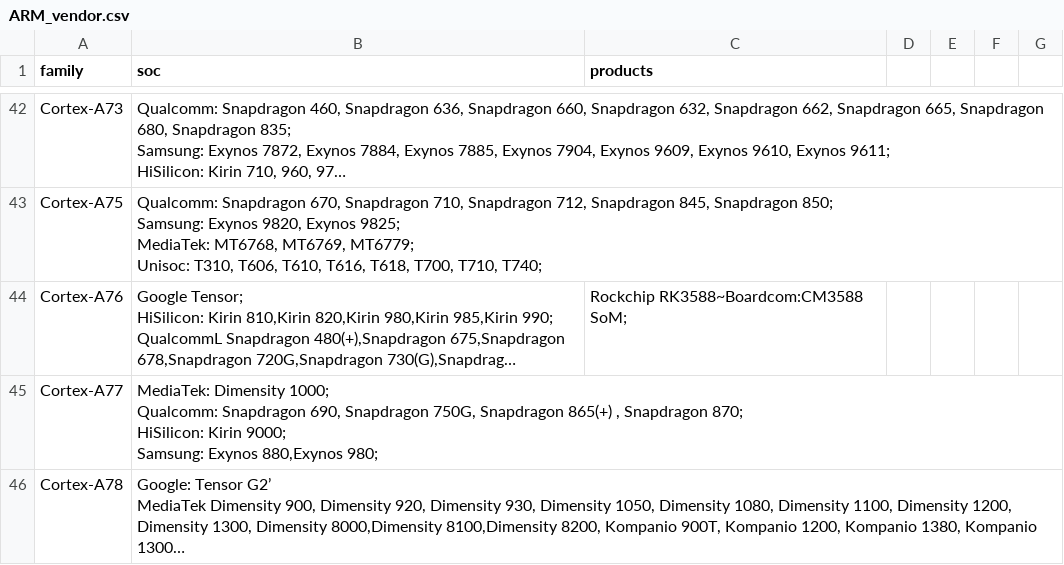
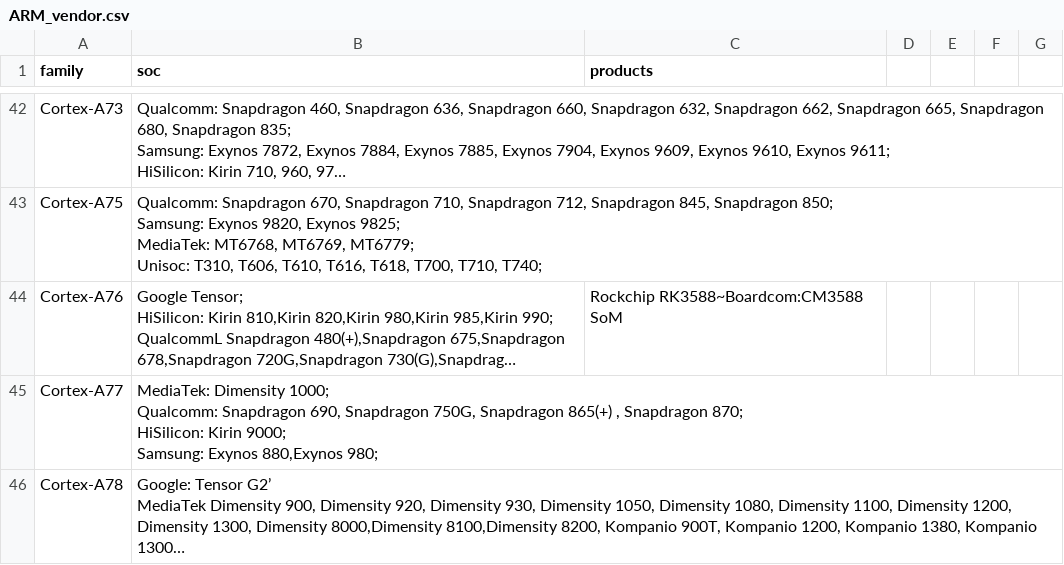
Before and after one commit to warichter1/processors, a CSV file: ARM/ARM_vendor.csv, drawn as a sheet; only a part is shown, gaps mark what is left out; long unchanged cells end in …; the diff covers the shown part only; the diff names each change by its address in the sheet, - before the commit and + after, or states it on an @@ line.

```diff
--- a/ARM/ARM_vendor.csv
+++ b/ARM/ARM_vendor.csv
-C44 (products): Rockchip RK3588~Boardcom:CM3588 SoM;
+C44 (products): Rockchip RK3588~Boardcom:CM3588 SoM
```
Also changed, not shown: 15 edited cells elsewhere in this file, ARM/ARM_timeline.csv, 1 other file.
